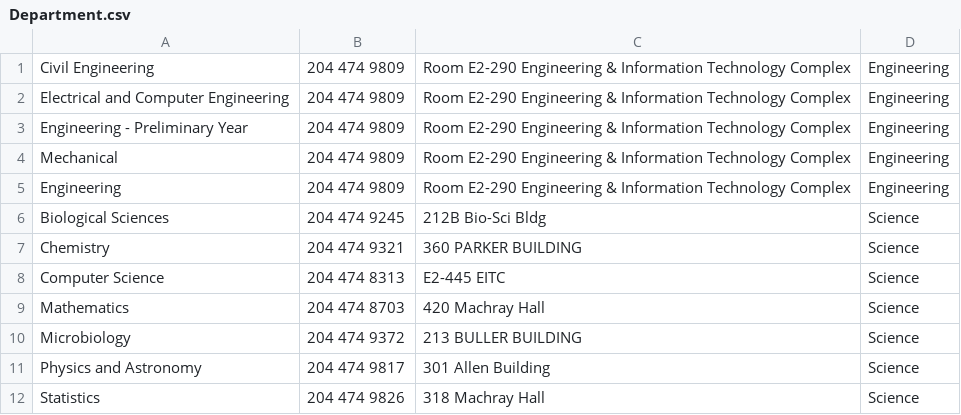
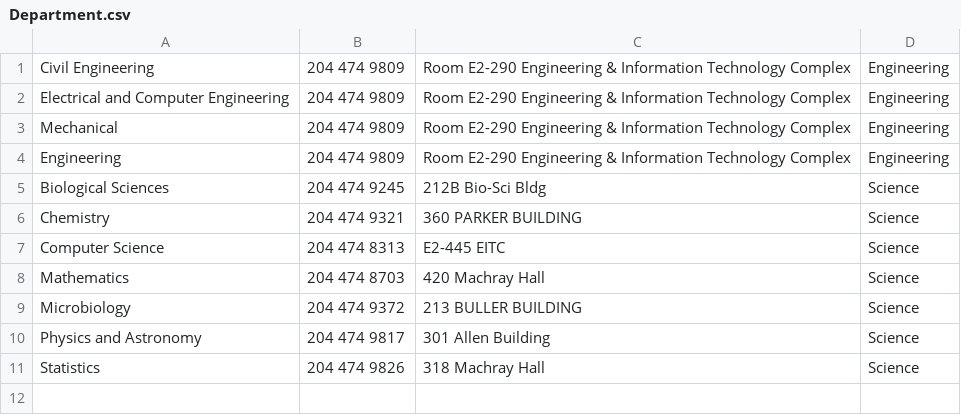
Before and after one commit to CodyWallbridge/UniversitySTEMDatabase, a CSV file: Department.csv, drawn as a sheet; the diff names each change by its address in the sheet, - before the commit and + after, or states it on an @@ line.

```diff
--- a/Department.csv
+++ b/Department.csv
-row 3: Engineering - Preliminary Year | 204 474 9809 | Room E2-290 Engineering & Information Technology Complex | Engineering
```
Also changed, not shown: out/production/UniversityStemDatabase/Department.csv, src/Department.csv, 23 other files.
